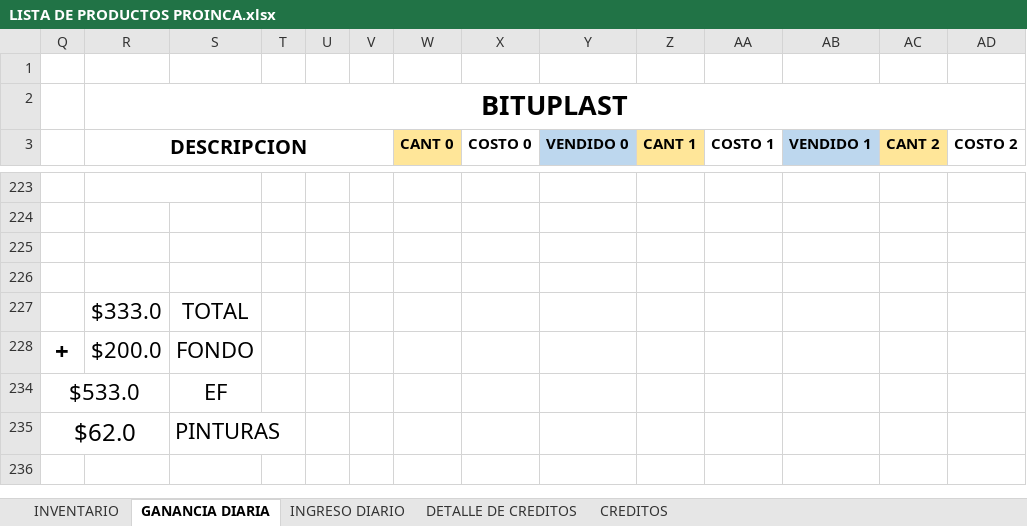
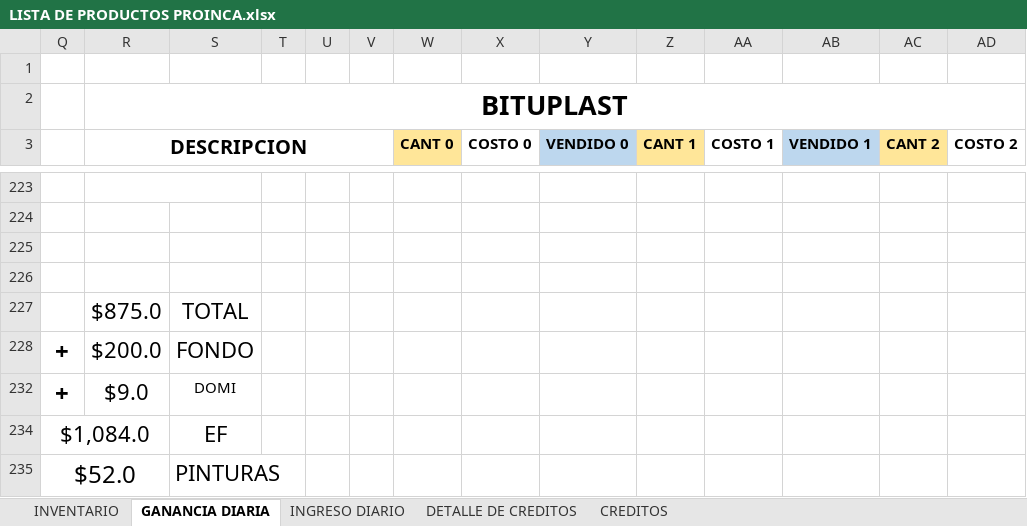
Before and after one commit to JPuente25/Proinca, an Excel workbook: LISTA DE PRODUCTOS PROINCA.xlsx, sheet GANANCIA DIARIA, drawn as a sheet; only a part is shown, gaps mark what is left out; values as stored, in another font and other column widths than the file's, no borders; removed rows and columns are numbered as before the commit, all else as after; rows hold the shown columns only; the diff names each change by its address in the sheet, - before the commit and + after, or states it on an @@ line.

```diff
--- a/LISTA DE PRODUCTOS PROINCA.xlsx (sheet GANANCIA DIARIA)
+++ b/LISTA DE PRODUCTOS PROINCA.xlsx (sheet GANANCIA DIARIA)
-R227 (DESCRIPCION): $333.0
+R227 (DESCRIPCION): $875.0
-row 234: $533.0 |  | EF
-row 235: $62.0 |  | PINTURAS
+row 232: + | $9.0 | DOMI
+row 234: $1,084.0 |  | EF
+row 235: $52.0 |  | PINTURAS
```
Also changed, not shown: sheet INGRESO DIARIO, sheet CREDITOS, hidden cells.
